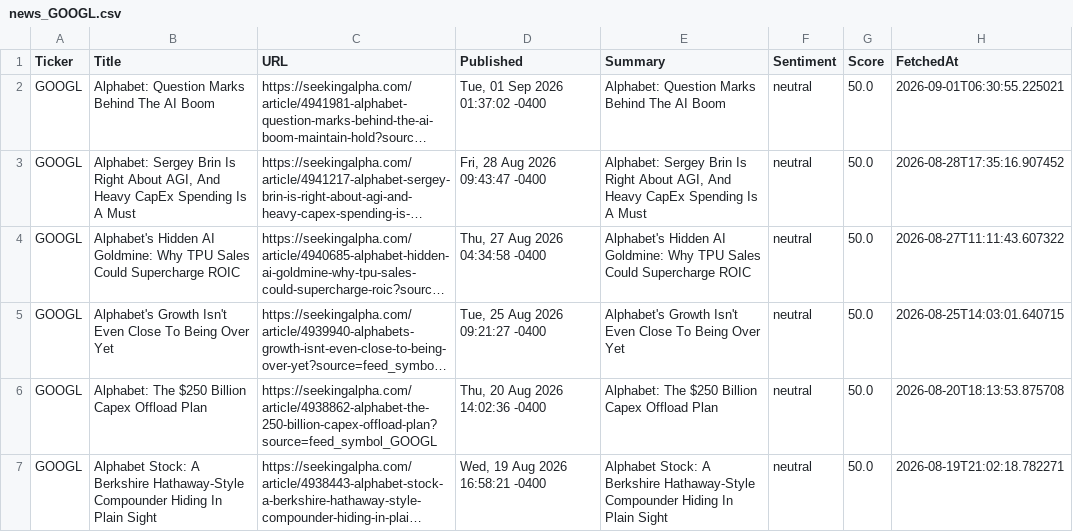
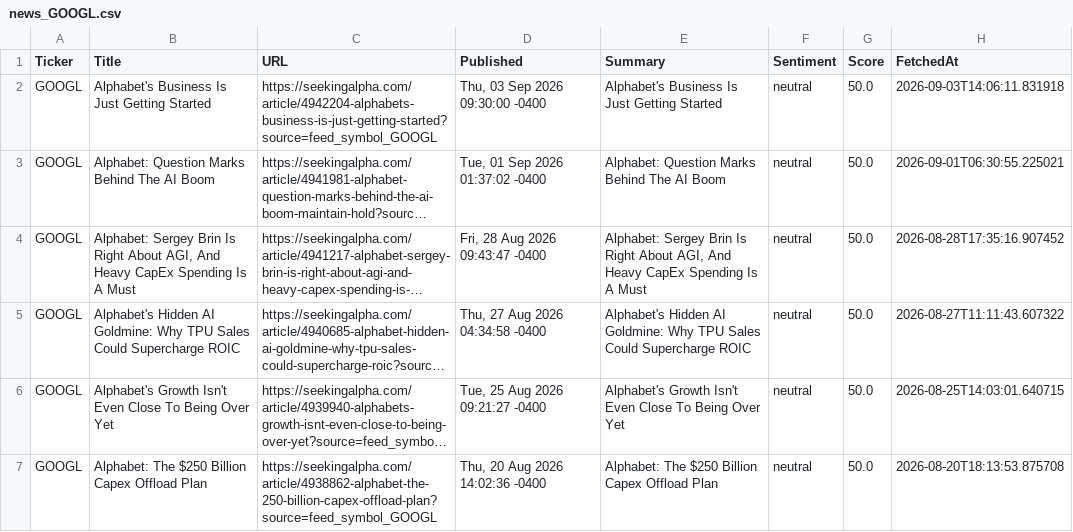
Before and after one commit to timursk99-ai/news-pipeline, a CSV file: news_GOOGL.csv, drawn as a sheet; only a part is shown; the shorter side is filled out with more unchanged rows; long unchanged cells end in …; the diff names each change by its address in the sheet, - before the commit and + after, or states it on an @@ line.

Commit message:
update news CSVs

```diff
--- a/news_GOOGL.csv
+++ b/news_GOOGL.csv
+row 2: GOOGL | Alphabet's Business Is Just Getting Started | https://seekingalpha.com/article/4942204-alphabets-business-is-just-getting-started?source=feed_symbol_GOOGL | Thu, 03 Sep 2026 09:30:00 -0400 | Alphabet's Business Is Just Getting Started | neutral | 50.0 | 2026-09-03T14:06:11.831918
```
